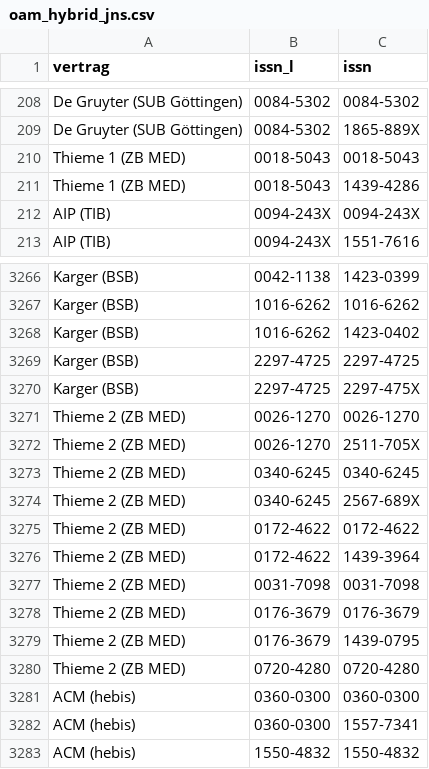
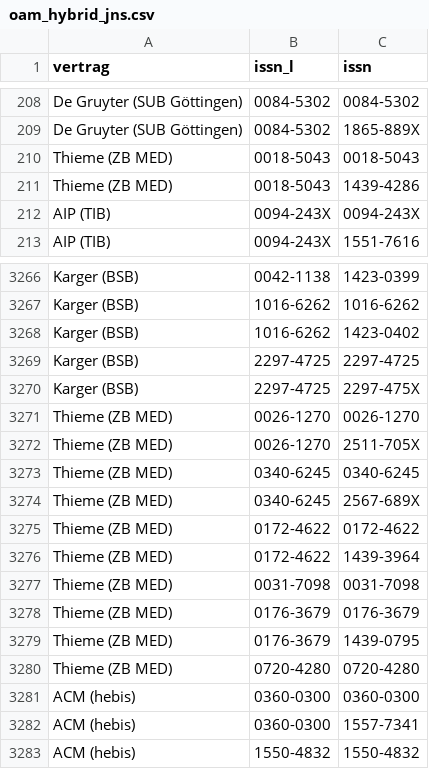
Before and after one commit to subugoe/hoaddata, a CSV file: data-raw/oam_hybrid_jns.csv, drawn as a sheet; only a part is shown, gaps mark what is left out.

Commit message:
Join Thieme ZBMED

```diff
--- a/data-raw/oam_hybrid_jns.csv
+++ b/data-raw/oam_hybrid_jns.csv
@@ -209,4 +209,4 @@ De Gruyter (SUB Göttingen),0084-5302,0084-5302
 De Gruyter (SUB Göttingen),0084-5302,1865-889X
-Thieme 1 (ZB MED),0018-5043,0018-5043
-Thieme 1 (ZB MED),0018-5043,1439-4286
+Thieme (ZB MED),0018-5043,0018-5043
+Thieme (ZB MED),0018-5043,1439-4286
 AIP (TIB),0094-243X,0094-243X
@@ -3270,12 +3270,12 @@ Karger (BSB),2297-4725,2297-4725
 Karger (BSB),2297-4725,2297-475X
-Thieme 2 (ZB MED),0026-1270,0026-1270
-Thieme 2 (ZB MED),0026-1270,2511-705X
-Thieme 2 (ZB MED),0340-6245,0340-6245
-Thieme 2 (ZB MED),0340-6245,2567-689X
-Thieme 2 (ZB MED),0172-4622,0172-4622
-Thieme 2 (ZB MED),0172-4622,1439-3964
-Thieme 2 (ZB MED),0031-7098,0031-7098
-Thieme 2 (ZB MED),0176-3679,0176-3679
-Thieme 2 (ZB MED),0176-3679,1439-0795
-Thieme 2 (ZB MED),0720-4280,0720-4280
+Thieme (ZB MED),0026-1270,0026-1270
+Thieme (ZB MED),0026-1270,2511-705X
+Thieme (ZB MED),0340-6245,0340-6245
+Thieme (ZB MED),0340-6245,2567-689X
+Thieme (ZB MED),0172-4622,0172-4622
+Thieme (ZB MED),0172-4622,1439-3964
+Thieme (ZB MED),0031-7098,0031-7098
+Thieme (ZB MED),0176-3679,0176-3679
+Thieme (ZB MED),0176-3679,1439-0795
+Thieme (ZB MED),0720-4280,0720-4280
 ACM (hebis),0360-0300,0360-0300
```
